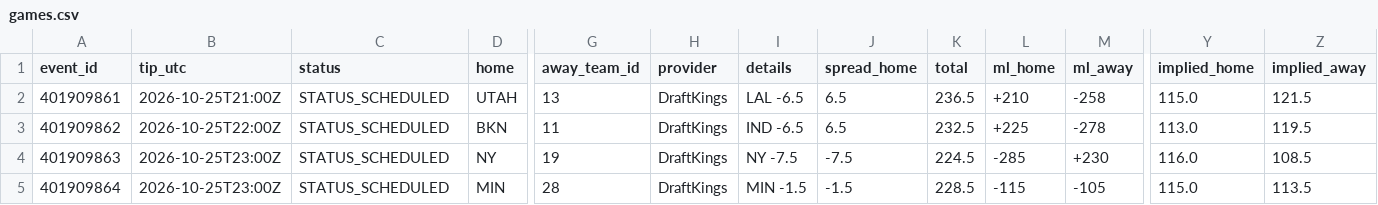
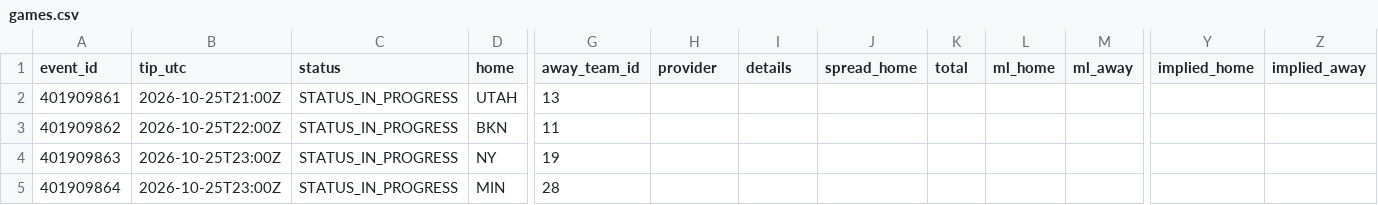
Before and after one commit to RA5397/nba-feed, a CSV file: feed/out/2026-10-25/games.csv, drawn as a sheet; only a part is shown, gaps mark what is left out; the diff covers the shown part only; the diff names each change by its address in the sheet, - before the commit and + after, or states it on an @@ line.

```diff
--- a/feed/out/2026-10-25/games.csv
+++ b/feed/out/2026-10-25/games.csv
-C2:C5 (status): STATUS_SCHEDULED
+C2:C5 (status): STATUS_IN_PROGRESS
-H2:H5 (provider): DraftKings
+H2:H5 (provider): (empty)
-I2 (details): LAL -6.5
+I2 (details): (empty)
-J2:J3 (spread_home): 6.5
+J2:J3 (spread_home): (empty)
-K2 (total): 236.5
+K2 (total): (empty)
-L2 (ml_home): +210
+L2 (ml_home): (empty)
-M2 (ml_away): -258
+M2 (ml_away): (empty)
-Y2 (implied_home): 115.0
+Y2 (implied_home): (empty)
-Z2 (implied_away): 121.5
+Z2 (implied_away): (empty)
-I3 (details): IND -6.5
+I3 (details): (empty)
-K3 (total): 232.5
+K3 (total): (empty)
-L3 (ml_home): +225
+L3 (ml_home): (empty)
-M3 (ml_away): -278
+M3 (ml_away): (empty)
-Y3 (implied_home): 113.0
+Y3 (implied_home): (empty)
-Z3 (implied_away): 119.5
+Z3 (implied_away): (empty)
-I4 (details): NY -7.5
+I4 (details): (empty)
-J4 (spread_home): -7.5
+J4 (spread_home): (empty)
-K4 (total): 224.5
+K4 (total): (empty)
-L4 (ml_home): -285
+L4 (ml_home): (empty)
-M4 (ml_away): +230
+M4 (ml_away): (empty)
-Y4 (implied_home): 116.0
+Y4 (implied_home): (empty)
-Z4 (implied_away): 108.5
+Z4 (implied_away): (empty)
-I5 (details): MIN -1.5
+I5 (details): (empty)
-J5 (spread_home): -1.5
+J5 (spread_home): (empty)
-K5 (total): 228.5
+K5 (total): (empty)
-L5 (ml_home): -115
+L5 (ml_home): (empty)
-M5 (ml_away): -105
+M5 (ml_away): (empty)
-Y5 (implied_home): 115.0
+Y5 (implied_home): (empty)
-Z5 (implied_away): 113.5
+Z5 (implied_away): (empty)
```
Also changed, not shown: 16 edited cells elsewhere in this file, feed/out/2026-10-25/injuries.csv, 51 other files.
